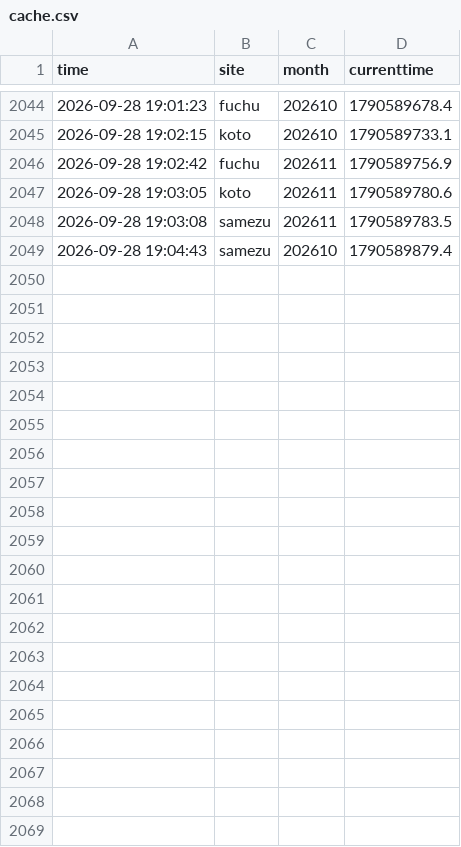
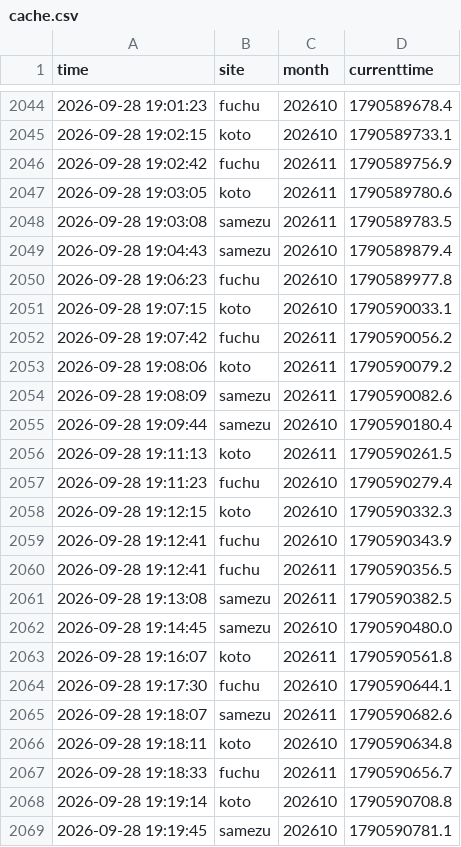
Before and after one commit to Juno264/menkyo-watch, a CSV file: data/cache.csv, drawn as a sheet; only a part is shown, gaps mark what is left out.

```diff
--- a/data/cache.csv
+++ b/data/cache.csv
@@ -2049 +2049,21 @@ time,site,month,currenttime
 2026-09-28 19:04:43,samezu,202610,1790589879.4
+2026-09-28 19:06:23,fuchu,202610,1790589977.8
+2026-09-28 19:07:15,koto,202610,1790590033.1
+2026-09-28 19:07:42,fuchu,202611,1790590056.2
+2026-09-28 19:08:06,koto,202611,1790590079.2
+2026-09-28 19:08:09,samezu,202611,1790590082.6
+2026-09-28 19:09:44,samezu,202610,1790590180.4
+2026-09-28 19:11:13,koto,202611,1790590261.5
+2026-09-28 19:11:23,fuchu,202610,1790590279.4
+2026-09-28 19:12:15,koto,202610,1790590332.3
+2026-09-28 19:12:41,fuchu,202610,1790590343.9
+2026-09-28 19:12:41,fuchu,202611,1790590356.5
+2026-09-28 19:13:08,samezu,202611,1790590382.5
+2026-09-28 19:14:45,samezu,202610,1790590480.0
+2026-09-28 19:16:07,koto,202611,1790590561.8
+2026-09-28 19:17:30,fuchu,202610,1790590644.1
+2026-09-28 19:18:07,samezu,202611,1790590682.6
+2026-09-28 19:18:11,koto,202610,1790590634.8
+2026-09-28 19:18:33,fuchu,202611,1790590656.7
+2026-09-28 19:19:14,koto,202610,1790590708.8
+2026-09-28 19:19:45,samezu,202610,1790590781.1
```
Also changed, not shown: data/early.csv, data/events.csv, 3 other files.
